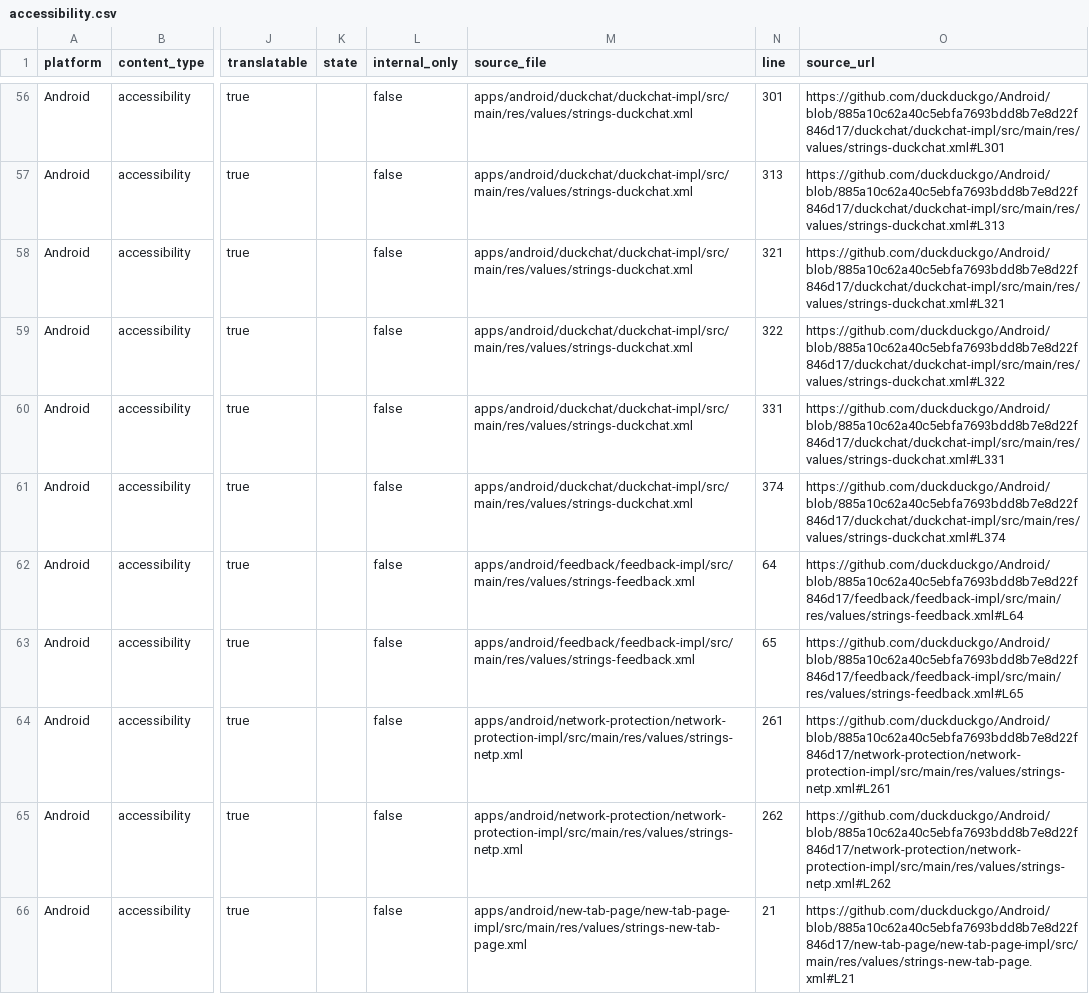
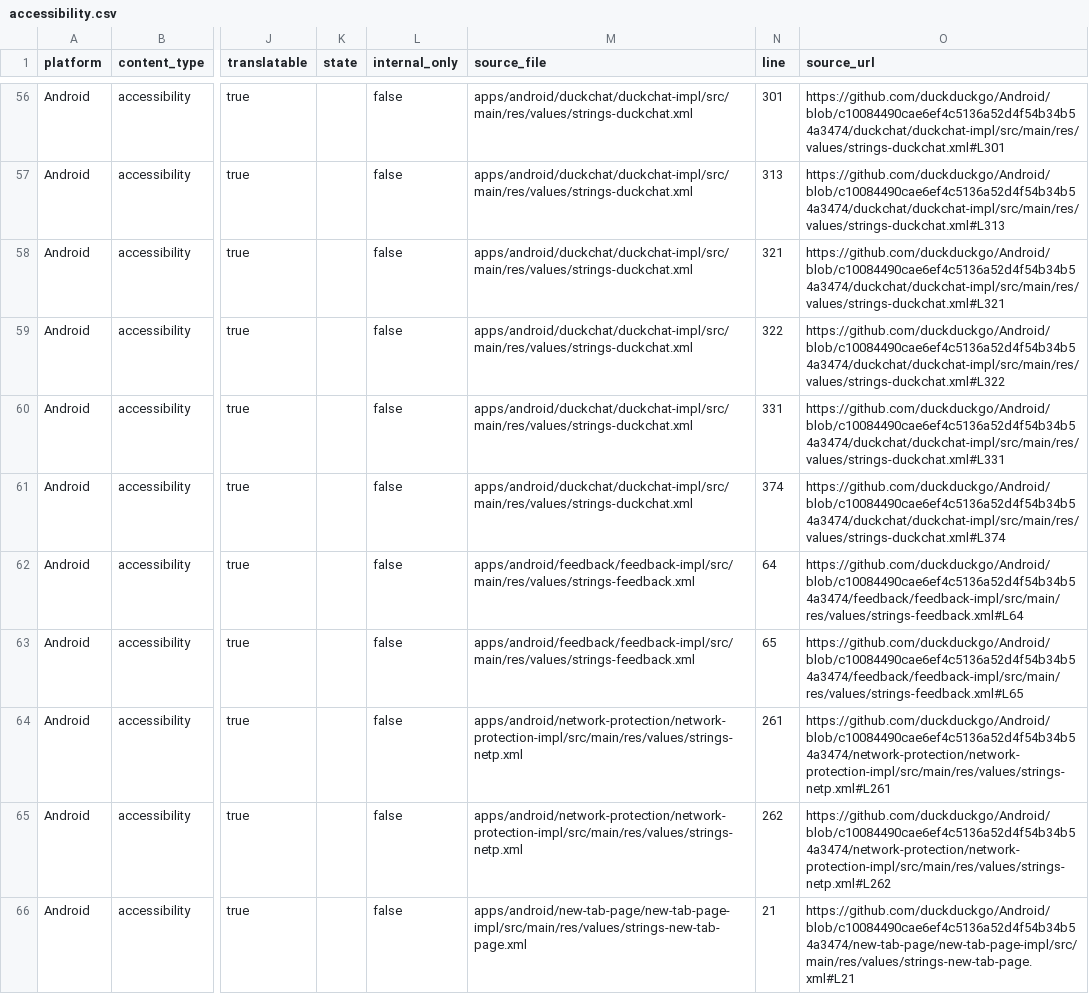
Before and after one commit to duckduckgo/product-copy, a CSV file: strings/android/accessibility.csv, drawn as a sheet; only a part is shown, gaps mark what is left out; the diff covers the shown part only; the diff names each change by its address in the sheet, - before the commit and + after, or states it on an @@ line.

```diff
--- a/strings/android/accessibility.csv
+++ b/strings/android/accessibility.csv
-O56 (source_url): https://github.com/duckduckgo/Android/blob/885a10c62a40c5ebfa7693bdd8b7e8d22f846d17/duckchat/duckchat-impl/src/main/res/values/strings-duckchat.xml#L301
+O56 (source_url): https://github.com/duckduckgo/Android/blob/c10084490cae6ef4c5136a52d4f54b34b54a3474/duckchat/duckchat-impl/src/main/res/values/strings-duckchat.xml#L301
-O57 (source_url): https://github.com/duckduckgo/Android/blob/885a10c62a40c5ebfa7693bdd8b7e8d22f846d17/duckchat/duckchat-impl/src/main/res/values/strings-duckchat.xml#L313
+O57 (source_url): https://github.com/duckduckgo/Android/blob/c10084490cae6ef4c5136a52d4f54b34b54a3474/duckchat/duckchat-impl/src/main/res/values/strings-duckchat.xml#L313
-O58 (source_url): https://github.com/duckduckgo/Android/blob/885a10c62a40c5ebfa7693bdd8b7e8d22f846d17/duckchat/duckchat-impl/src/main/res/values/strings-duckchat.xml#L321
+O58 (source_url): https://github.com/duckduckgo/Android/blob/c10084490cae6ef4c5136a52d4f54b34b54a3474/duckchat/duckchat-impl/src/main/res/values/strings-duckchat.xml#L321
-O59 (source_url): https://github.com/duckduckgo/Android/blob/885a10c62a40c5ebfa7693bdd8b7e8d22f846d17/duckchat/duckchat-impl/src/main/res/values/strings-duckchat.xml#L322
+O59 (source_url): https://github.com/duckduckgo/Android/blob/c10084490cae6ef4c5136a52d4f54b34b54a3474/duckchat/duckchat-impl/src/main/res/values/strings-duckchat.xml#L322
-O60 (source_url): https://github.com/duckduckgo/Android/blob/885a10c62a40c5ebfa7693bdd8b7e8d22f846d17/duckchat/duckchat-impl/src/main/res/values/strings-duckchat.xml#L331
+O60 (source_url): https://github.com/duckduckgo/Android/blob/c10084490cae6ef4c5136a52d4f54b34b54a3474/duckchat/duckchat-impl/src/main/res/values/strings-duckchat.xml#L331
-O61 (source_url): https://github.com/duckduckgo/Android/blob/885a10c62a40c5ebfa7693bdd8b7e8d22f846d17/duckchat/duckchat-impl/src/main/res/values/strings-duckchat.xml#L374
+O61 (source_url): https://github.com/duckduckgo/Android/blob/c10084490cae6ef4c5136a52d4f54b34b54a3474/duckchat/duckchat-impl/src/main/res/values/strings-duckchat.xml#L374
-O62 (source_url): https://github.com/duckduckgo/Android/blob/885a10c62a40c5ebfa7693bdd8b7e8d22f846d17/feedback/feedback-impl/src/main/res/values/strings-feedback.xml#L64
+O62 (source_url): https://github.com/duckduckgo/Android/blob/c10084490cae6ef4c5136a52d4f54b34b54a3474/feedback/feedback-impl/src/main/res/values/strings-feedback.xml#L64
-O63 (source_url): https://github.com/duckduckgo/Android/blob/885a10c62a40c5ebfa7693bdd8b7e8d22f846d17/feedback/feedback-impl/src/main/res/values/strings-feedback.xml#L65
+O63 (source_url): https://github.com/duckduckgo/Android/blob/c10084490cae6ef4c5136a52d4f54b34b54a3474/feedback/feedback-impl/src/main/res/values/strings-feedback.xml#L65
-O64 (source_url): https://github.com/duckduckgo/Android/blob/885a10c62a40c5ebfa7693bdd8b7e8d22f846d17/network-protection/network-protection-impl/src/main/res/values/strings-netp.xml#L261
+O64 (source_url): https://github.com/duckduckgo/Android/blob/c10084490cae6ef4c5136a52d4f54b34b54a3474/network-protection/network-protection-impl/src/main/res/values/strings-netp.xml#L261
-O65 (source_url): https://github.com/duckduckgo/Android/blob/885a10c62a40c5ebfa7693bdd8b7e8d22f846d17/network-protection/network-protection-impl/src/main/res/values/strings-netp.xml#L262
+O65 (source_url): https://github.com/duckduckgo/Android/blob/c10084490cae6ef4c5136a52d4f54b34b54a3474/network-protection/network-protection-impl/src/main/res/values/strings-netp.xml#L262
-O66 (source_url): https://github.com/duckduckgo/Android/blob/885a10c62a40c5ebfa7693bdd8b7e8d22f846d17/new-tab-page/new-tab-page-impl/src/main/res/values/strings-new-tab-page.xml#L21
+O66 (source_url): https://github.com/duckduckgo/Android/blob/c10084490cae6ef4c5136a52d4f54b34b54a3474/new-tab-page/new-tab-page-impl/src/main/res/values/strings-new-tab-page.xml#L21
```
Also changed, not shown: 65 edited cells elsewhere in this file, strings/android/body.csv, strings/android/buttons.csv, 36 other files.
